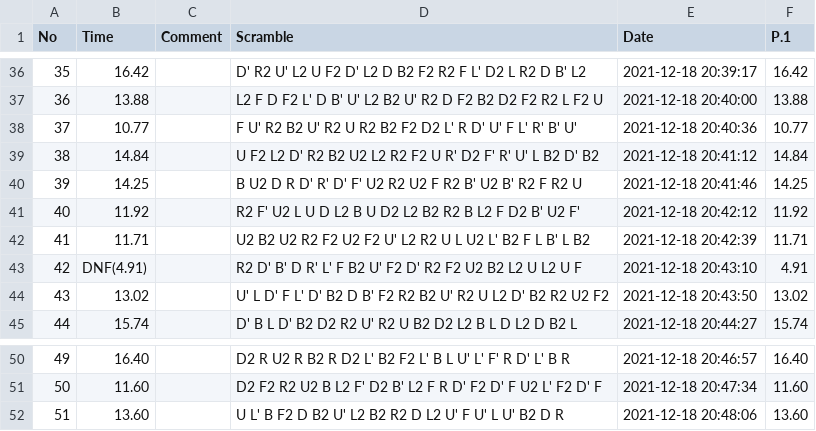
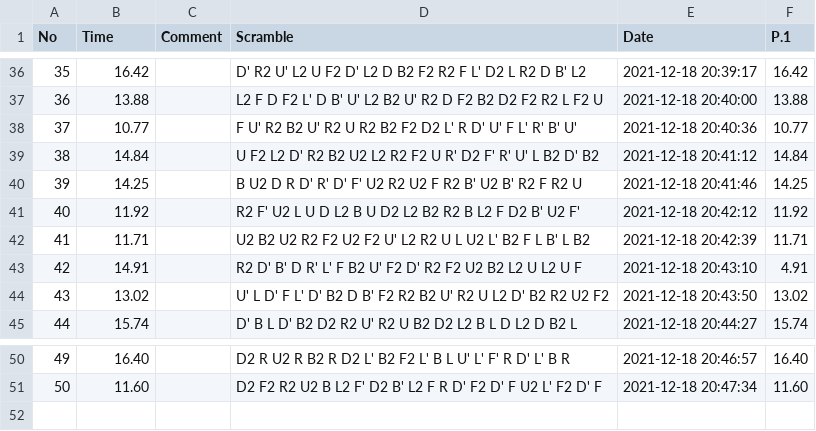
Before and after one commit to olymoodbughnes/data, a CSV file: ganmagcfop.csv, drawn as a sheet; only a part is shown, gaps mark what is left out.

Commit message:
Update ganmagcfop.csv

```diff
--- a/ganmagcfop.csv
+++ b/ganmagcfop.csv
@@ -42,3 +42,3 @@ No,Time,Comment,Scramble,Date,P.1
 41,11.71,,U2 B2 U2 R2 F2 U2 F2 U' L2 R2 U L U2 L' B2 F L B' L B2,2021-12-18 20:42:39,11.71
-42,DNF(4.91),,R2 D' B' D R' L' F B2 U' F2 D' R2 F2 U2 B2 L2 U L2 U F,2021-12-18 20:43:10,4.91
+42,14.91,,R2 D' B' D R' L' F B2 U' F2 D' R2 F2 U2 B2 L2 U L2 U F,2021-12-18 20:43:10,4.91
 43,13.02,,U' L D' F L' D' B2 D B' F2 R2 B2 U' R2 U L2 D' B2 R2 U2 F2,2021-12-18 20:43:50,13.02
@@ -51,2 +51 @@ No,Time,Comment,Scramble,Date,P.1
 50,11.60,,D2 F2 R2 U2 B L2 F' D2 B' L2 F R D' F2 D' F U2 L' F2 D' F,2021-12-18 20:47:34,11.60
-51,13.60,,U L' B F2 D B2 U' L2 B2 R2 D L2 U' F U' L U' B2 D R,2021-12-18 20:48:06,13.60
```
